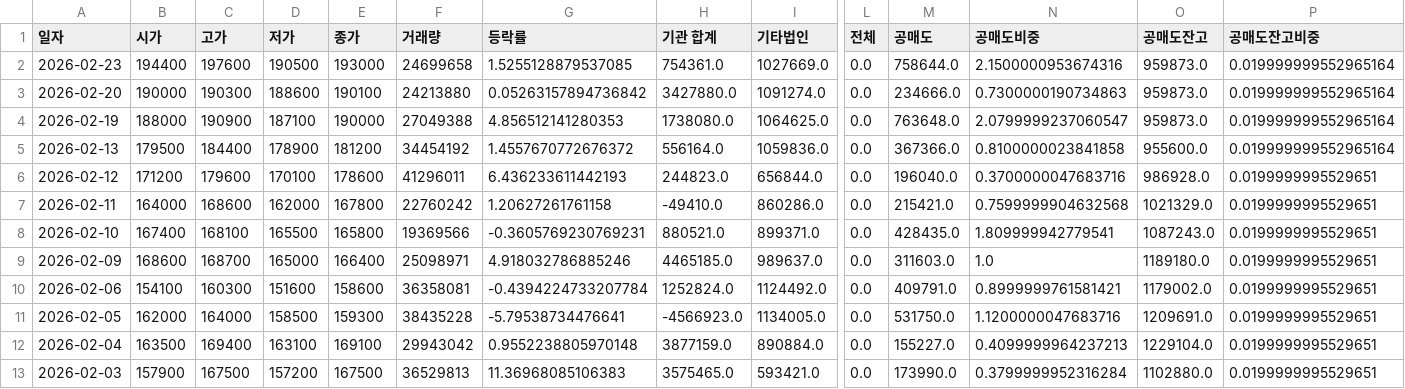
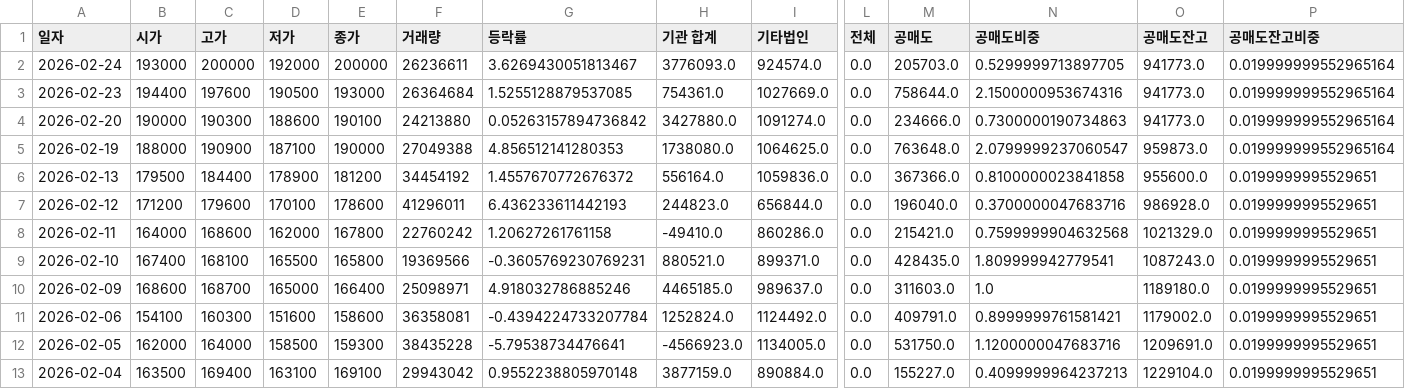
Before and after one commit to ccyun95/Semiconductor_electronic_work, a CSV file: data/Samsung_Electronics_005930_stock_data.csv, drawn as a sheet; only a part is shown, gaps mark what is left out; the shorter side is filled out with more unchanged rows; addresses are those after the commit; rows hold the shown columns only; the diff names each change by its address in the sheet, - before the commit and + after, or states it on an @@ line.

```diff
--- a/data/Samsung_Electronics_005930_stock_data.csv
+++ b/data/Samsung_Electronics_005930_stock_data.csv
+row 2: 2026-02-24 | 193000 | 200000 | 192000 | 200000 | 26236611 | 3.6269430051813467 | 3776093.0 | 924574.0 | 0.0 | 205703.0 | 0.5299999713897705 | 941773.0 | 0.019999999552965164
-F3 (거래량): 24699658
+F3 (거래량): 26364684
-O3:O4 (공매도잔고): 959873.0
+O3:O4 (공매도잔고): 941773.0
-P6 (공매도잔고비중): 0.019999999552965164
+P6 (공매도잔고비중): 0.0199999995529651
```
Also changed, not shown: data/ISC_095340_stock_data.csv, data/Isu_Petasys_007660_stock_data.csv, 16 other files.
